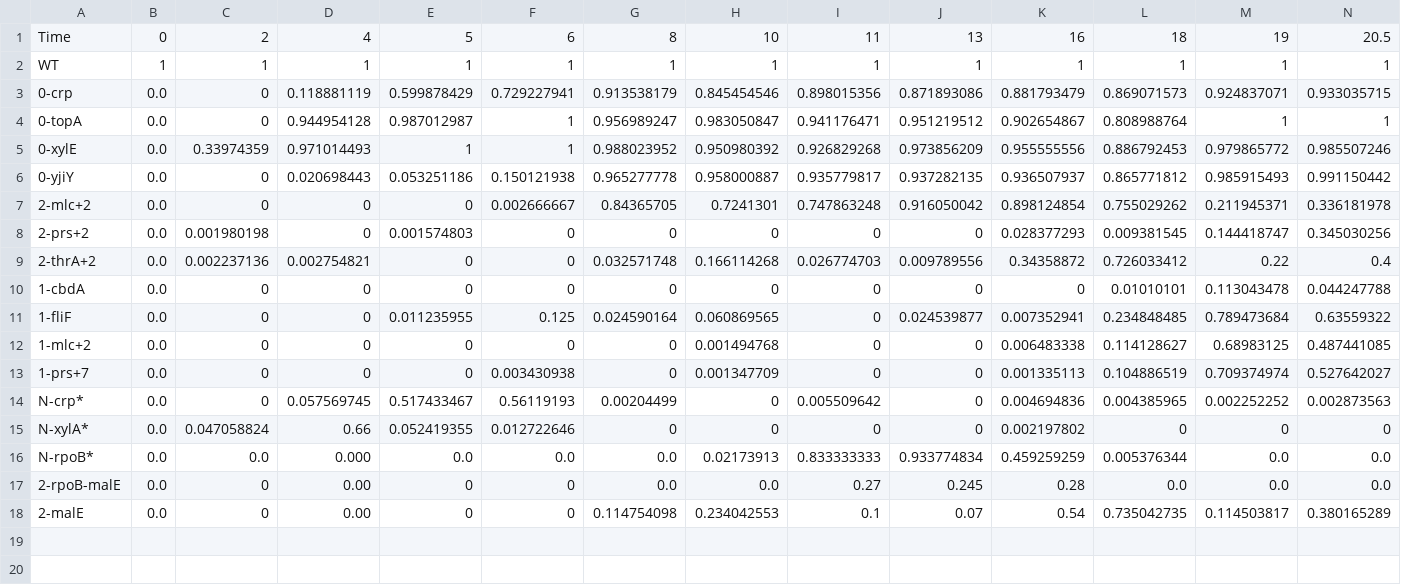
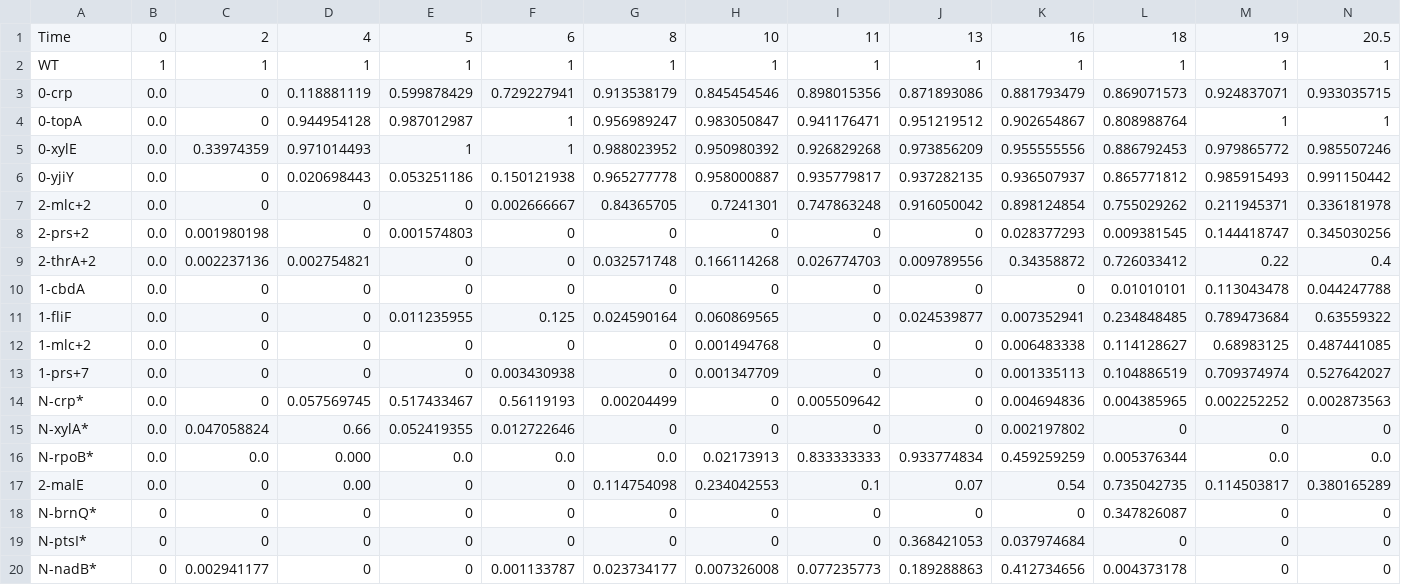
Before and after one commit to uriba/muller-chart, a CSV file: Muller_Data.csv, drawn as a sheet.

```diff
--- a/Muller_Data.csv
+++ b/Muller_Data.csv
@@ -16,3 +16,5 @@
 "N-rpoB*",0.0,0.0,0.000,0.0,0.0,0.0,0.02173913,0.833333333,0.933774834,0.459259259,0.005376344,0.0,0.0
-"2-rpoB-malE",0.0,0,0.00,0,0,0.0,0.0,0.27,0.245,0.28,0.0,0.0,0.0
 "2-malE",0.0,0,0.00,0,0,0.114754098,0.234042553,0.1,0.07,0.54,0.735042735,0.114503817,0.380165289
+"N-brnQ*",0,0,0,0,0,0,0,0,0,0,0.347826087,0,0
+"N-ptsI*",0,0,0,0,0,0,0,0,0.368421053,0.037974684,0,0,0
+N-nadB*,0,0.002941177,0,0,0.001133787,0.023734177,0.007326008,0.077235773,0.189288863,0.412734656,0.004373178,0,0
```
Also changed, not shown: 2 other files.
